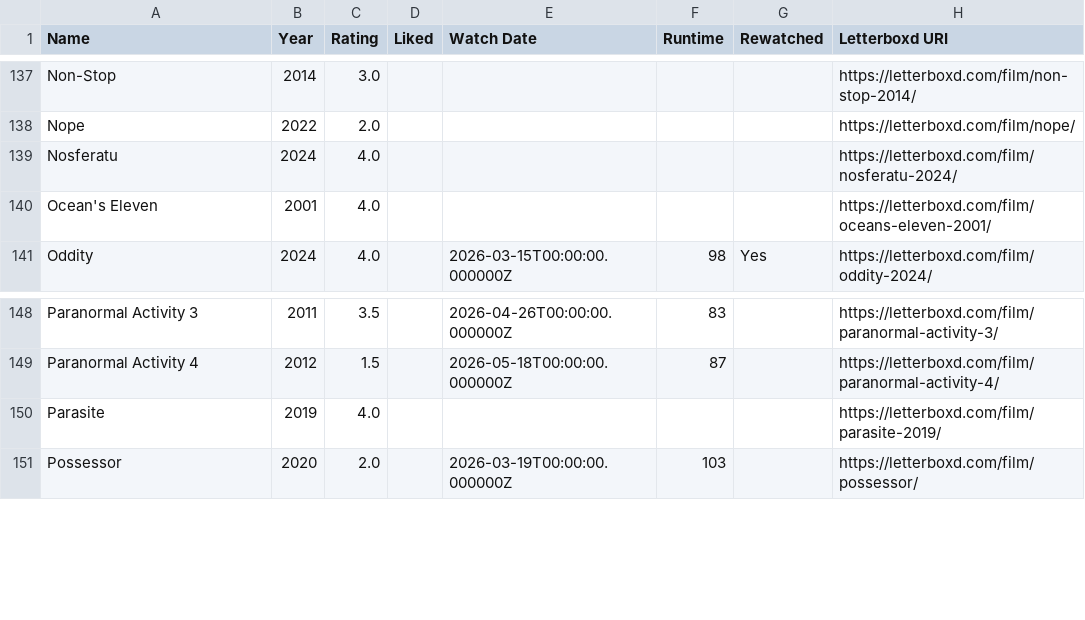
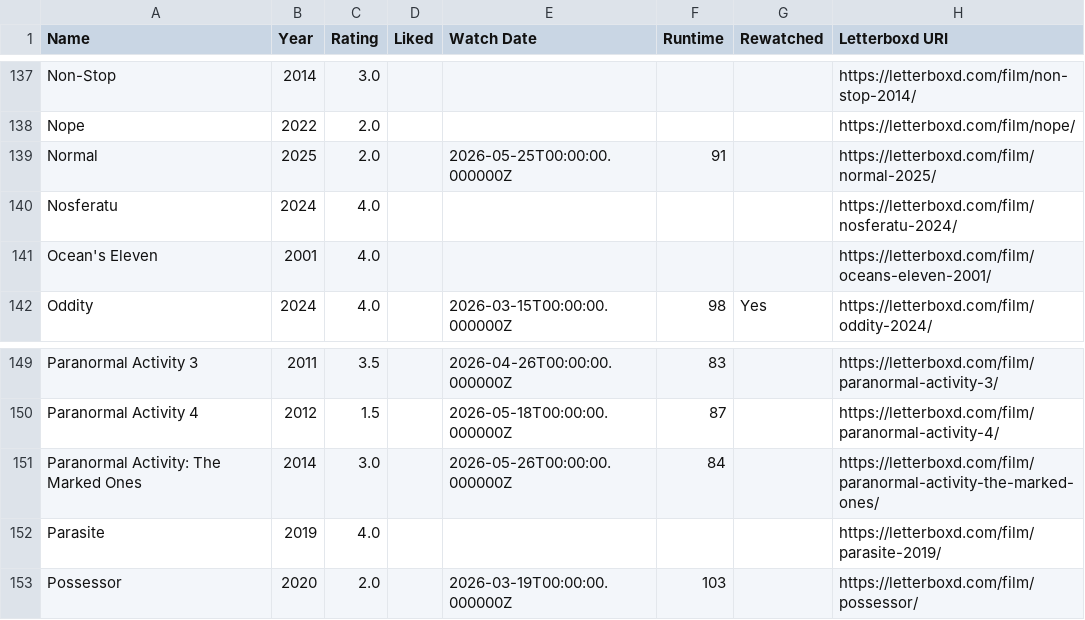
Before and after one commit to CoandaEffect/letterboxd-sync, a CSV file: letterboxd-watched.csv, drawn as a sheet; only a part is shown, gaps mark what is left out; the diff names each change by its address in the sheet, - before the commit and + after, or states it on an @@ line.

```diff
--- a/letterboxd-watched.csv
+++ b/letterboxd-watched.csv
+row 139: Normal | 2025 | 2.0 |  | 2026-05-25T00:00:00.000000Z | 91 |  | https://letterboxd.com/film/normal-2025/
+row 151: Paranormal Activity: The Marked Ones | 2014 | 3.0 |  | 2026-05-26T00:00:00.000000Z | 84 |  | https://letterboxd.com/film/paranormal-activity-the-marked-ones/
```
